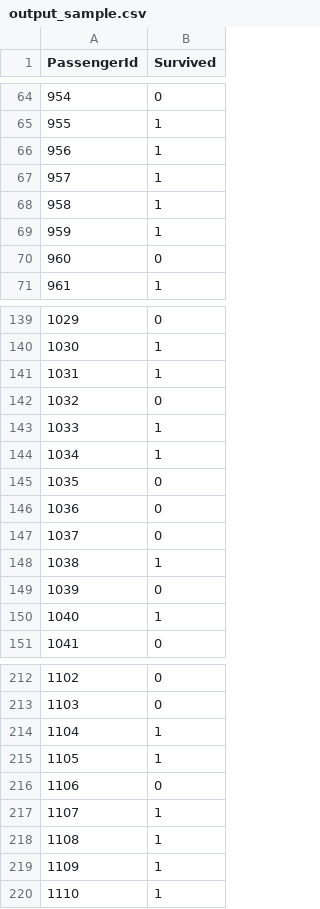
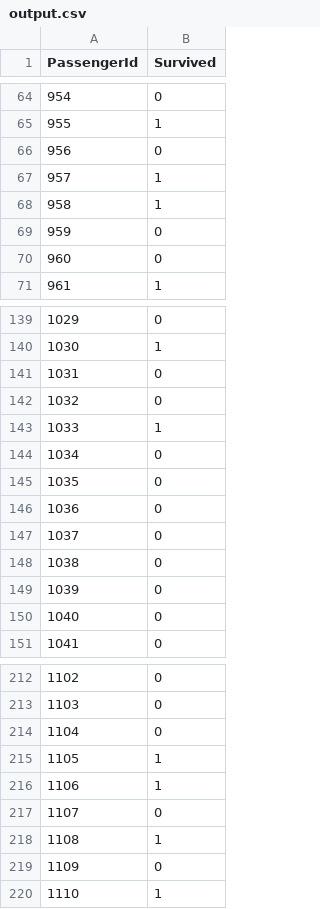
Before and after one commit to zw2326/kaggle, a CSV file: Titanic/output.csv (was Titanic/output_sample.csv), drawn as a sheet; only a part is shown, gaps mark what is left out; the diff covers the shown part only.

```diff
--- a/Titanic/output_sample.csv
+++ b/Titanic/output.csv
@@ -65,6 +65,6 @@ PassengerId,Survived
 955,1
-956,1
+956,0
 957,1
 958,1
-959,1
+959,0
 960,0
@@ -140,6 +140,6 @@ PassengerId,Survived
 1030,1
-1031,1
+1031,0
 1032,0
 1033,1
-1034,1
+1034,0
 1035,0
@@ -147,5 +147,5 @@ PassengerId,Survived
 1037,0
-1038,1
+1038,0
 1039,0
-1040,1
+1040,0
 1041,0
@@ -213,8 +213,8 @@ PassengerId,Survived
 1103,0
-1104,1
+1104,0
 1105,1
-1106,0
-1107,1
+1106,1
+1107,0
 1108,1
-1109,1
+1109,0
 1110,1
```
Also changed, not shown: 43 edited cells elsewhere in this file, 1 other file.
